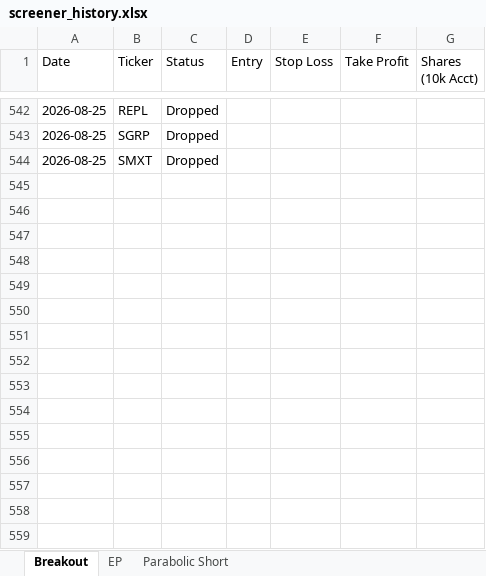
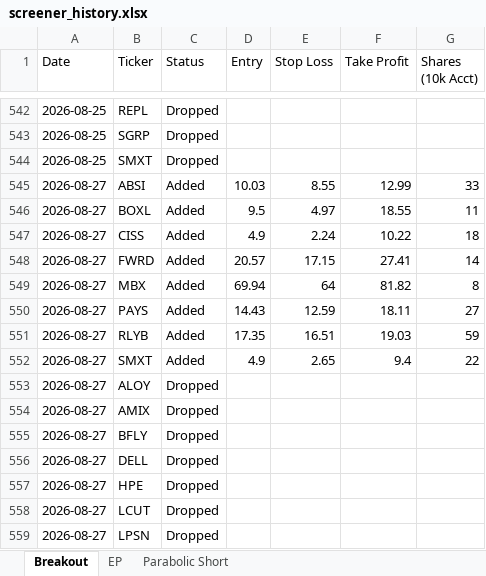
Before and after one commit to petarpanchev-lgtm/bug-free-umbrella, an Excel workbook: screener_history.xlsx, sheet Breakout, drawn as a sheet; only a part is shown, gaps mark what is left out; values as stored, in another font and other column widths than the file's, no borders; the diff names each change by its address in the sheet, - before the commit and + after, or states it on an @@ line.

```diff
--- a/screener_history.xlsx (sheet Breakout)
+++ b/screener_history.xlsx (sheet Breakout)
+row 545: 2026-08-27 | ABSI | Added | 10.03 | 8.55 | 12.99 | 33
+row 546: 2026-08-27 | BOXL | Added | 9.5 | 4.97 | 18.55 | 11
+row 547: 2026-08-27 | CISS | Added | 4.9 | 2.24 | 10.22 | 18
+row 548: 2026-08-27 | FWRD | Added | 20.57 | 17.15 | 27.41 | 14
+row 549: 2026-08-27 | MBX | Added | 69.94 | 64 | 81.82 | 8
+row 550: 2026-08-27 | PAYS | Added | 14.43 | 12.59 | 18.11 | 27
+row 551: 2026-08-27 | RLYB | Added | 17.35 | 16.51 | 19.03 | 59
+row 552: 2026-08-27 | SMXT | Added | 4.9 | 2.65 | 9.4 | 22
+row 553: 2026-08-27 | ALOY | Dropped
+row 554: 2026-08-27 | AMIX | Dropped
+row 555: 2026-08-27 | BFLY | Dropped
+row 556: 2026-08-27 | DELL | Dropped
+row 557: 2026-08-27 | HPE | Dropped
+row 558: 2026-08-27 | LCUT | Dropped
+row 559: 2026-08-27 | LPSN | Dropped
```
Also changed, not shown: sheet EP, sheet Parabolic Short.
